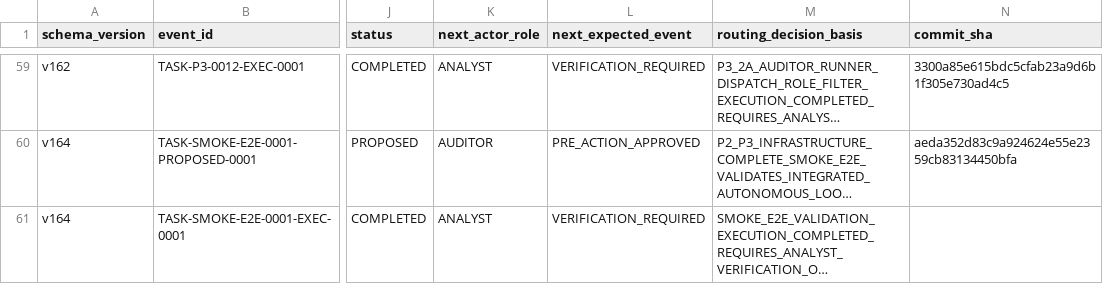
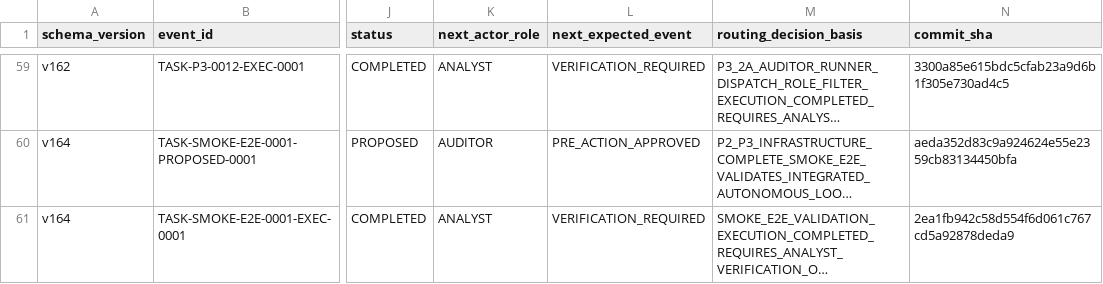
Before and after one commit to bereznyi-aleksandr/ai-devops-system, a CSV file: governance/exchange_ledger.csv, drawn as a sheet; only a part is shown, gaps mark what is left out; long unchanged cells end in …; the diff names each change by its address in the sheet, - before the commit and + after, or states it on an @@ line.

```diff
--- a/governance/exchange_ledger.csv
+++ b/governance/exchange_ledger.csv
-N61 (commit_sha): (empty)
+N61 (commit_sha): 2ea1fb942c58d554f6d061c767cd5a92878deda9
```
